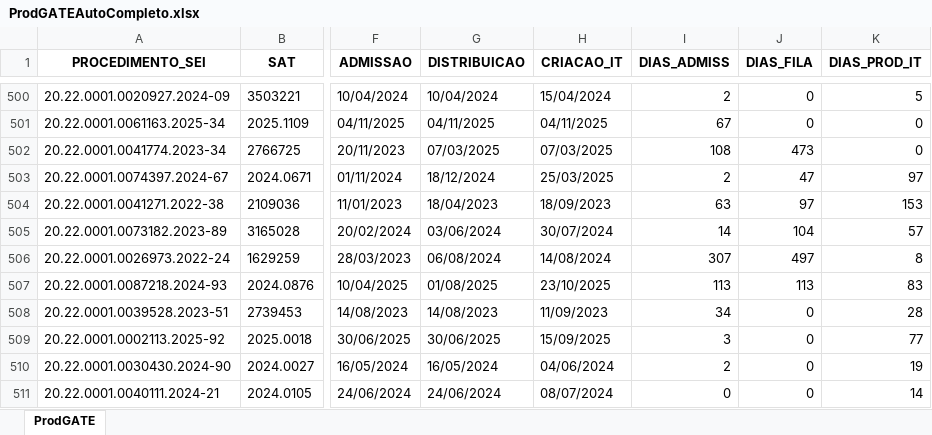
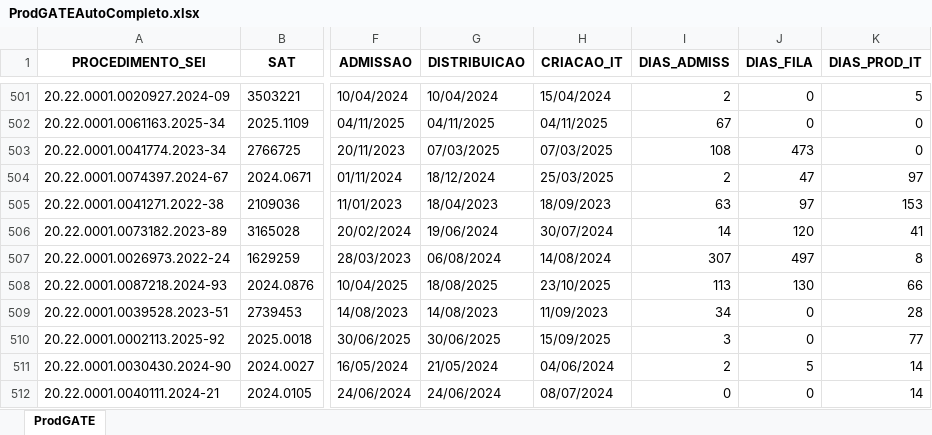
Before and after one commit to pedropaixaomprj/backlog-GATE, an Excel workbook: ProdGATEAutoCompleto.xlsx, sheet ProdGATE, drawn as a sheet; only a part is shown, gaps mark what is left out; values as stored, in another font and other column widths than the file's, no borders; addresses are those after the commit; the diff covers the shown part only; the diff names each change by its address in the sheet, - before the commit and + after, or states it on an @@ line.

Commit message:
Add backlog, prod, and saida_sem_it - 2025-11-28 12:30:03

```diff
--- a/ProdGATEAutoCompleto.xlsx (sheet ProdGATE)
+++ b/ProdGATEAutoCompleto.xlsx (sheet ProdGATE)
-G506 (DISTRIBUICAO): 03/06/2024
+G506 (DISTRIBUICAO): 19/06/2024
-J506 (DIAS_FILA): 104
+J506 (DIAS_FILA): 120
-K506 (DIAS_PROD_IT): 57
+K506 (DIAS_PROD_IT): 41
-G508 (DISTRIBUICAO): 01/08/2025
+G508 (DISTRIBUICAO): 18/08/2025
-J508 (DIAS_FILA): 113
+J508 (DIAS_FILA): 130
-K508 (DIAS_PROD_IT): 83
+K508 (DIAS_PROD_IT): 66
-G511 (DISTRIBUICAO): 16/05/2024
+G511 (DISTRIBUICAO): 21/05/2024
-J511 (DIAS_FILA): 0
+J511 (DIAS_FILA): 5
-K511 (DIAS_PROD_IT): 19
+K511 (DIAS_PROD_IT): 14
```
Also changed, not shown: 1 added row, 43 moved rows and 204 edited cells elsewhere in this sheet, BacklogGATEAutoCompleto.xlsx, SaidaSemITGATEAutoCompleto.xlsx.
